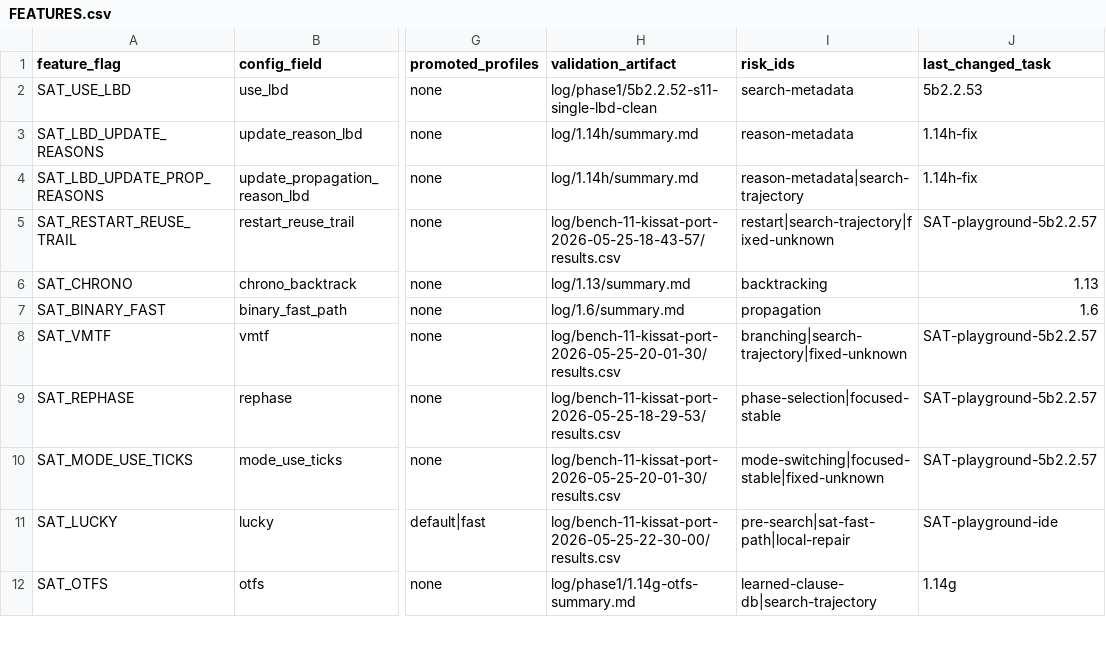
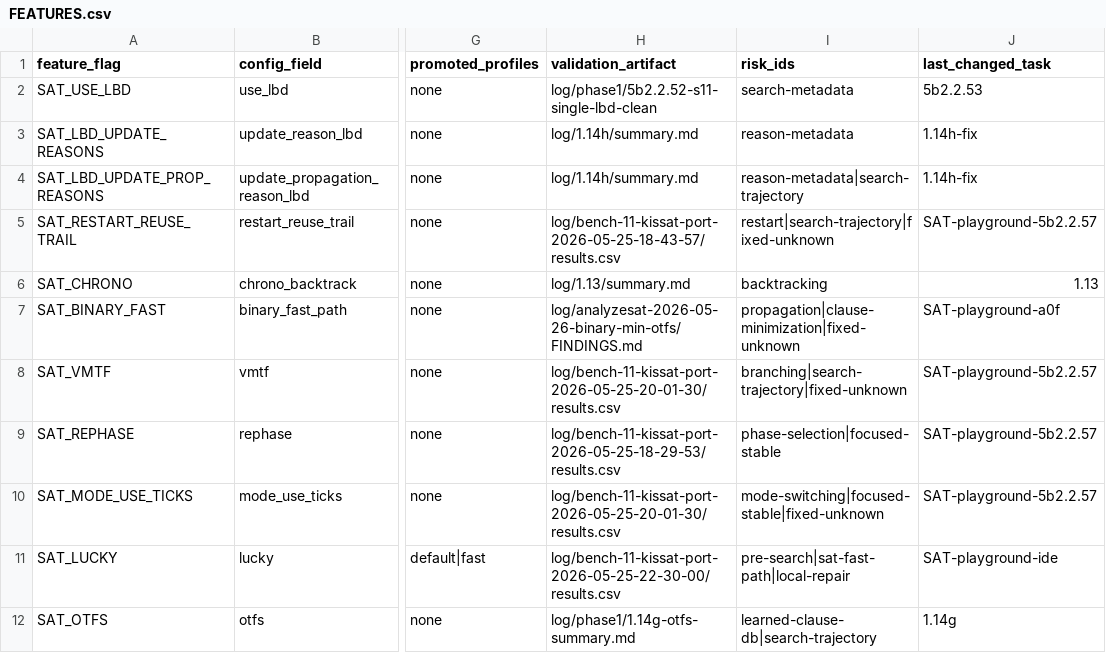
Before and after one commit to bjlkeng/SAT-playground, a CSV file: solver/11-kissat-port/FEATURES.csv, drawn as a sheet; only a part is shown, gaps mark what is left out; the diff names each change by its address in the sheet, - before the commit and + after, or states it on an @@ line.

```diff
--- a/solver/11-kissat-port/FEATURES.csv
+++ b/solver/11-kissat-port/FEATURES.csv
-H7 (validation_artifact): log/1.6/summary.md
+H7 (validation_artifact): log/analyzesat-2026-05-26-binary-min-otfs/FINDINGS.md
-I7 (risk_ids): propagation
+I7 (risk_ids): propagation|clause-minimization|fixed-unknown
-J7 (last_changed_task): 1.6
+J7 (last_changed_task): SAT-playground-a0f
```
Also changed, not shown: 7 other files.
